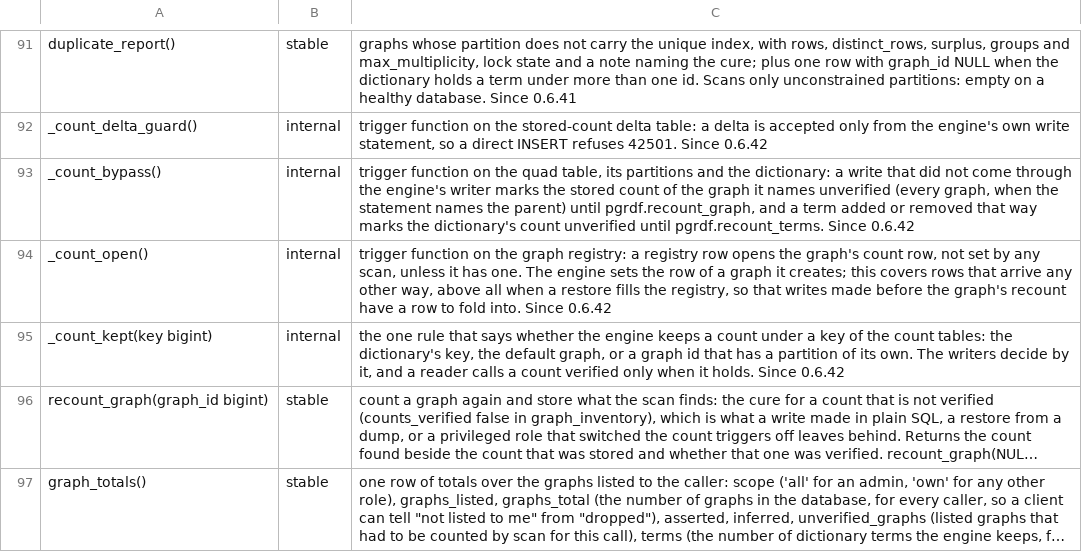
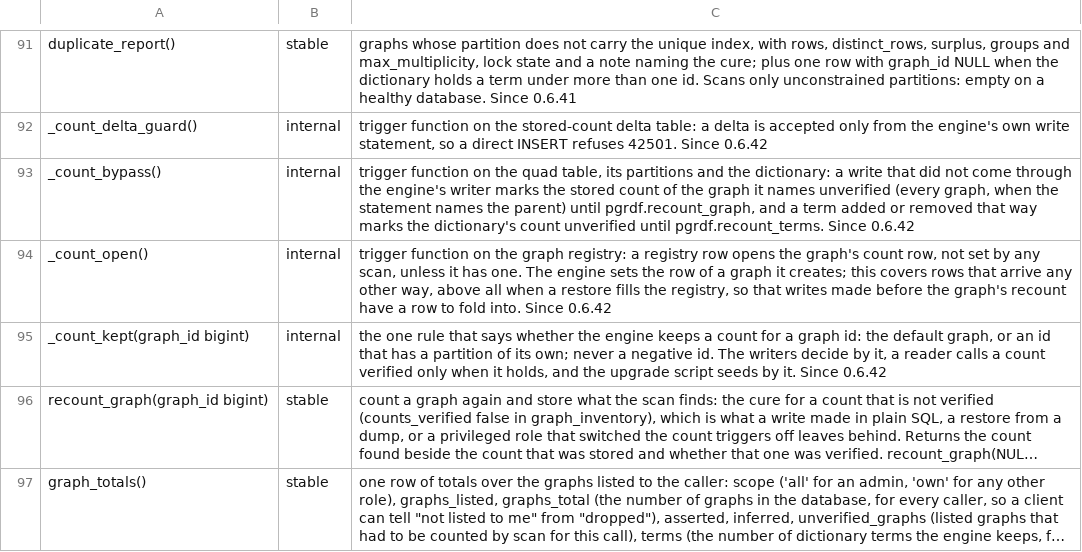
Before and after one commit to styk-tv/pgRDF, a TSV file: src/surface_manifest.tsv, drawn as a sheet; only a part is shown, gaps mark what is left out; long unchanged cells end in …; the diff names each change by its address in the sheet, - before the commit and + after, or states it on an @@ line.

Commit message:
fix(counts): a graph registered under a negative id is not shown the dictionary's count
From re-review. The registry has no rule against a negative graph id,
so a row for "graph -1" can be written in plain SQL, and a restore can
carry one. The previous commit kept the quad side away from the
dictionary's key; the registry side still reached it. The listing
joined that graph to the dictionary's count row and showed it the
number of terms, verified; recount_graph(-1) ran the dictionary's
recount; and the upgrade failed on a 0.6.41 database holding such a
row, because the seed inserted -1 twice.

No graph-side entry of the count module touches a negative key now. A
scan of such a graph counts its rows and stores nothing, the inventory
joins a count row for ids from 0 up only, the registry's trigger opens
no row for one, and the dictionary's recount has an entry of its own.

Readers apply the counting rule in Rust, where they read the row
(stored, and the inventory's row loop), and no longer call a SQL
function for it: the listing does not stand on an EXECUTE privilege the
storage owner could lose. _count_kept stays for the upgrade's seed.

No CHECK on the registry: a restore that carried a negative id would
lose the whole registry COPY.

Also: creating a graph adds the deltas it retires to the change counter
of a row the registry had opened, so the counter never goes back; the
saved term INSERT is taken out of its cell before it runs, so a trigger
on the dictionary that calls put_term comes back in and works (it
failed with "RefCell already borrowed").

Refs #178, #180

```diff
--- a/src/surface_manifest.tsv
+++ b/src/surface_manifest.tsv
-A95: _count_kept(key bigint)
+A95: _count_kept(graph_id bigint)
-C95: …a count under a key of the count tables: the dictionary's key, the default graph, or a graph id that has a partition of its own. The writers decide by it, and a reader calls a count verified only when it holds. Since 0.6.42
+C95: …a count for a graph id: the default graph, or an id that has a partition of its own; never a negative id. The writers decide by it, a reader calls a count verified only when it holds, and the upgrade script seeds by it. Since 0.6.42
```
Also changed, not shown: 4 other files.
